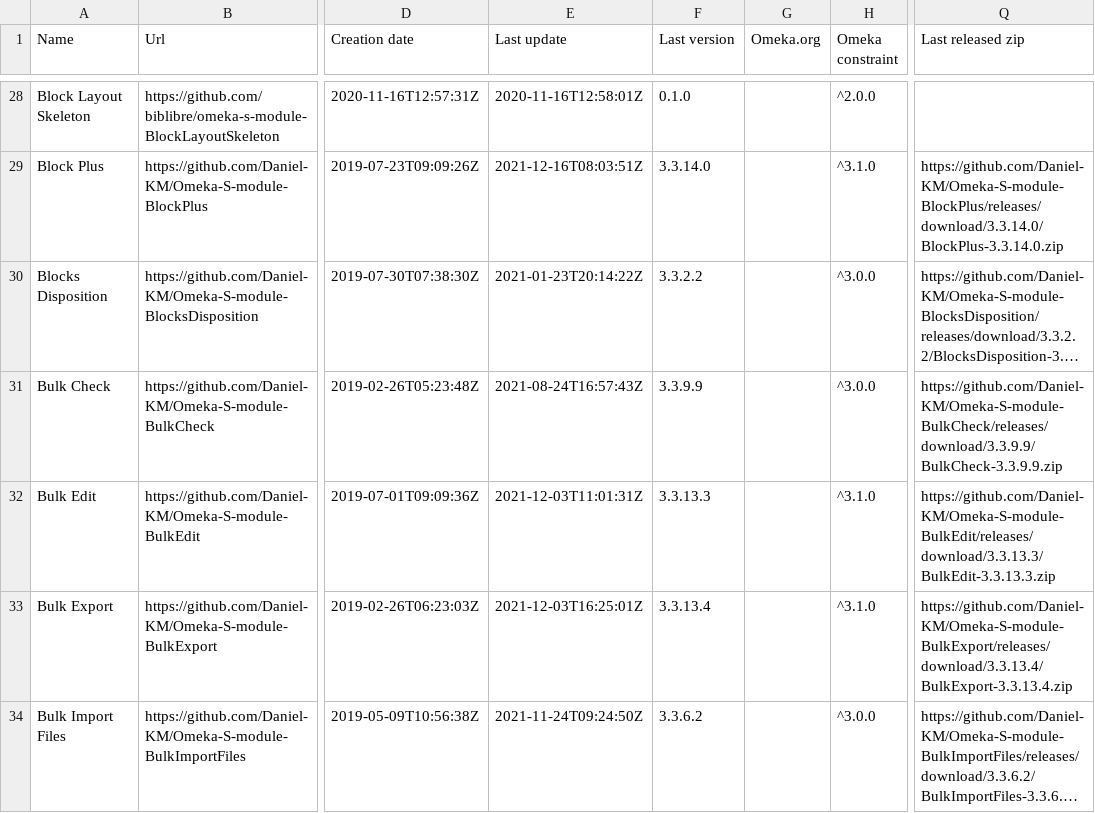
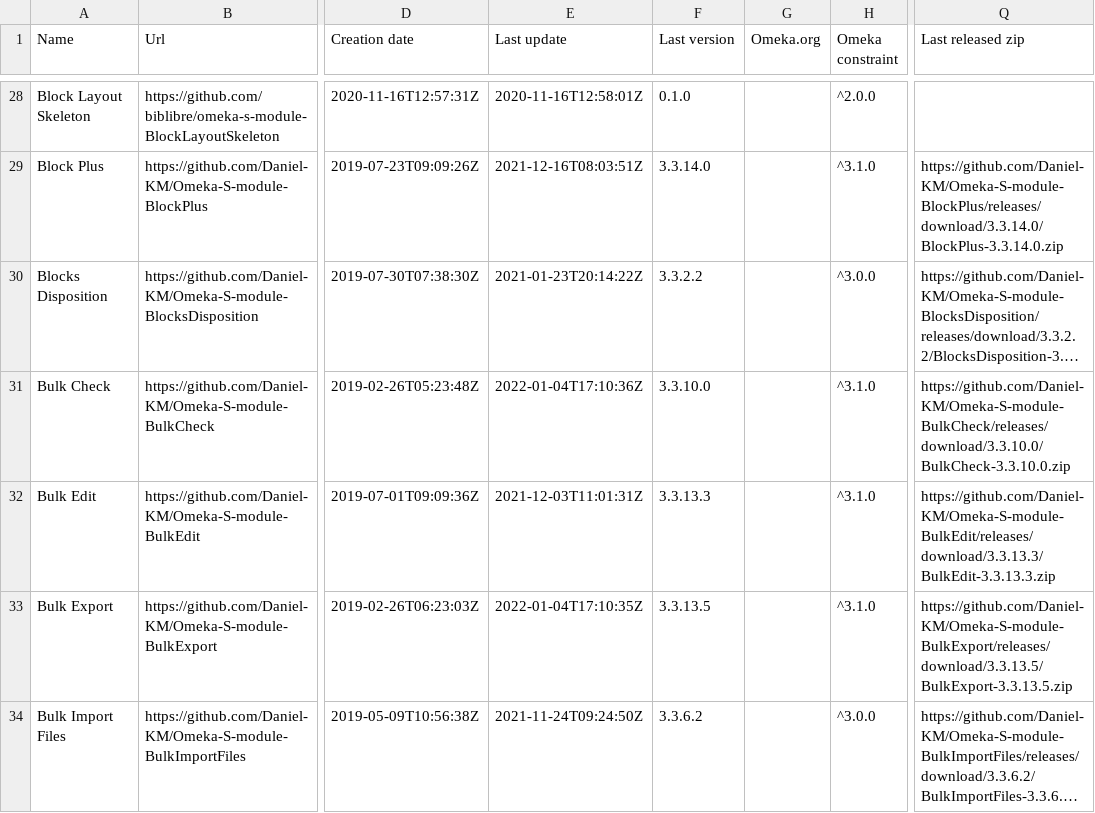
Before and after one commit to Daniel-KM/UpgradeToOmekaS, a CSV file: _data/omeka_s_modules.csv, drawn as a sheet; only a part is shown, gaps mark what is left out; long unchanged cells end in …; the diff covers the shown part only; the diff names each change by its address in the sheet, - before the commit and + after, or states it on an @@ line.

Commit message:
Updated lists.

```diff
--- a/_data/omeka_s_modules.csv
+++ b/_data/omeka_s_modules.csv
-E31 (Last update): 2021-08-24T16:57:43Z
+E31 (Last update): 2022-01-04T17:10:36Z
-F31 (Last version): 3.3.9.9
+F31 (Last version): 3.3.10.0
-H31 (Omeka constraint): ^3.0.0
+H31 (Omeka constraint): ^3.1.0
-Q31 (Last released zip): https://github.com/Daniel-KM/Omeka-S-module-BulkCheck/releases/download/3.3.9.9/BulkCheck-3.3.9.9.zip
+Q31 (Last released zip): https://github.com/Daniel-KM/Omeka-S-module-BulkCheck/releases/download/3.3.10.0/BulkCheck-3.3.10.0.zip
-E33 (Last update): 2021-12-03T16:25:01Z
+E33 (Last update): 2022-01-04T17:10:35Z
-F33 (Last version): 3.3.13.4
+F33 (Last version): 3.3.13.5
-Q33 (Last released zip): https://github.com/Daniel-KM/Omeka-S-module-BulkExport/releases/download/3.3.13.4/BulkExport-3.3.13.4.zip
+Q33 (Last released zip): https://github.com/Daniel-KM/Omeka-S-module-BulkExport/releases/download/3.3.13.5/BulkExport-3.3.13.5.zip
```
Also changed, not shown: 1 added row and 49 edited cells elsewhere in this file, _data/omeka_plugins.csv, _data/omeka_s_themes.csv, 1 other file.
